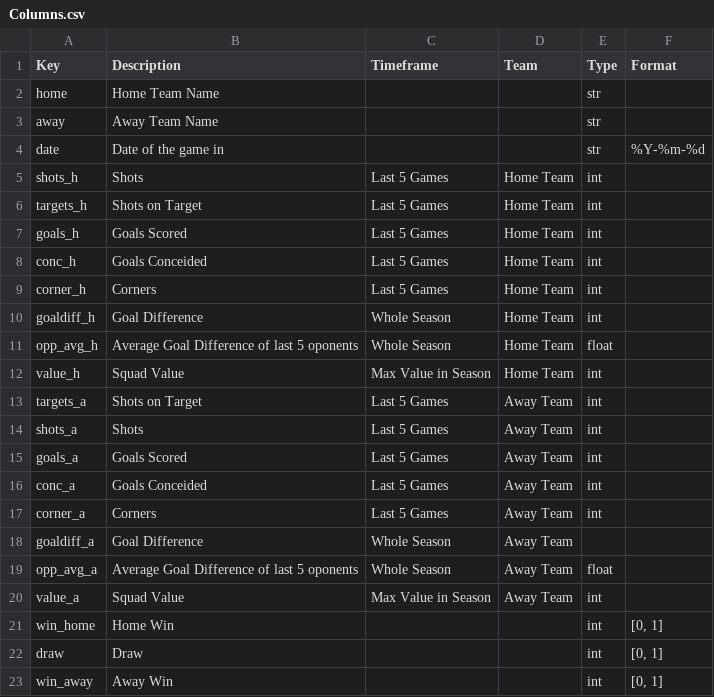
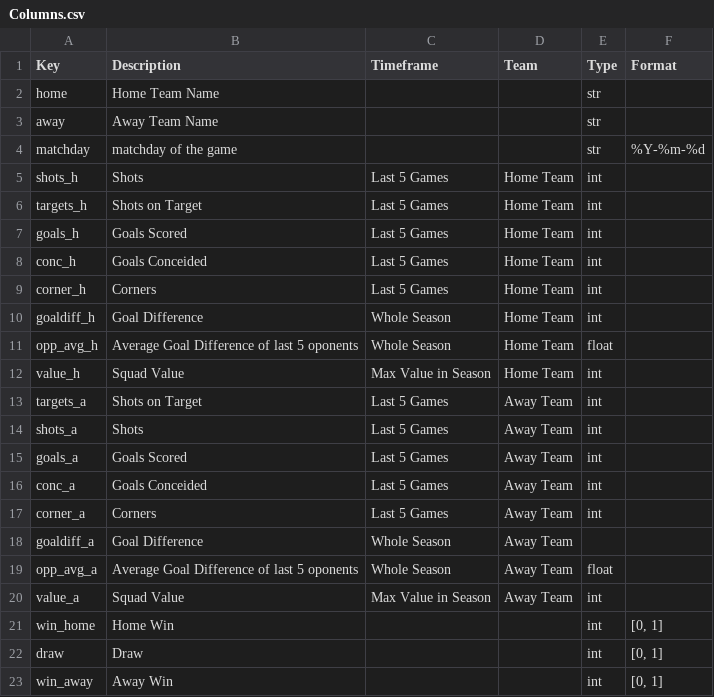
Before and after one commit to DerKevster/football_predictions, a CSV file: Columns.csv, drawn as a sheet.

Commit message:
changed date to matchday

```diff
--- a/Columns.csv
+++ b/Columns.csv
@@ -3,3 +3,3 @@ home;Home Team Name;;;str;
 away;Away Team Name;;;str;
-date;Date of the game in;;;str;%Y-%m-%d
+matchday;matchday of the game;;;str;%Y-%m-%d
 shots_h;Shots;Last 5 Games;Home Team;int;
```
